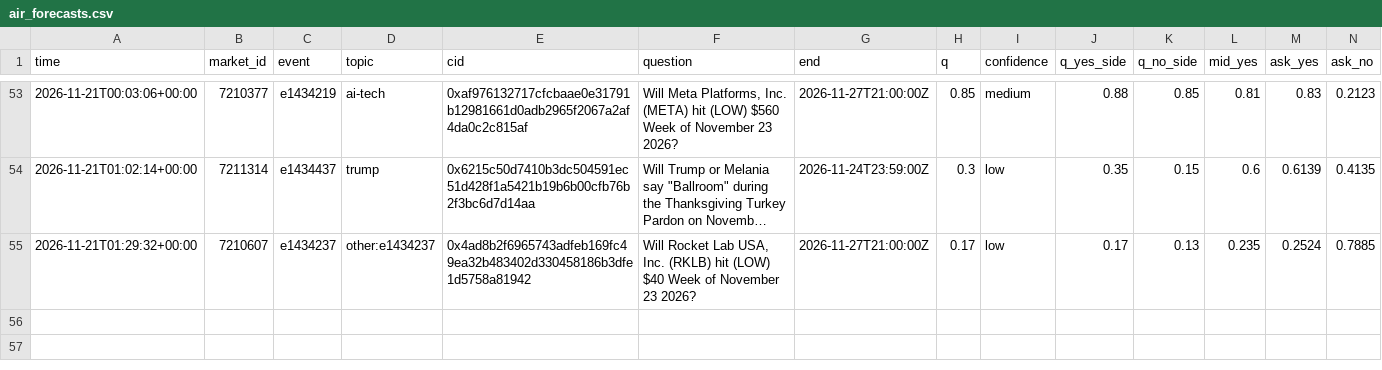
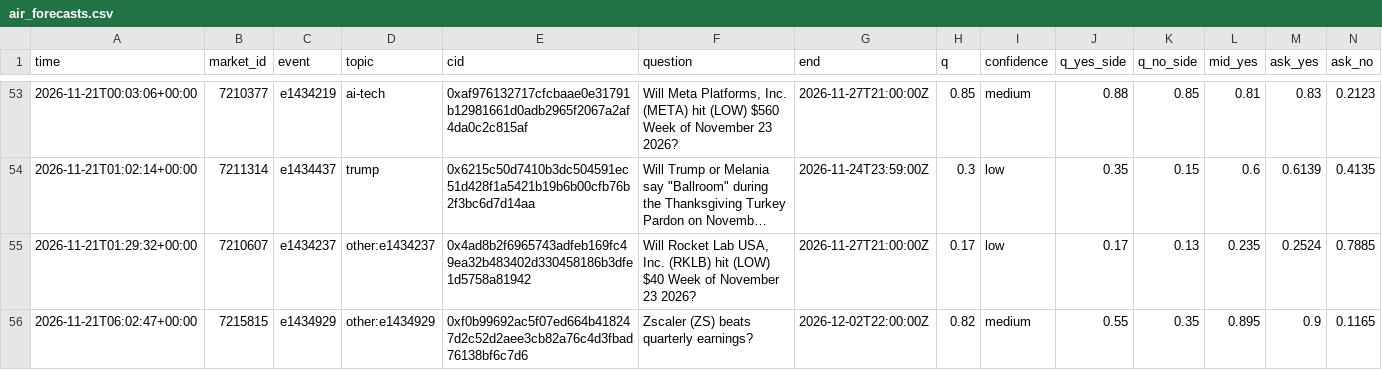
Before and after one commit to trendatrenda/polymarket-scanners, a CSV file: air_forecasts.csv, drawn as a sheet; only a part is shown, gaps mark what is left out; long unchanged cells end in …; rows hold the shown columns only; the diff names each change by its address in the sheet, - before the commit and + after, or states it on an @@ line.

Commit message:
results 2026-11-21 06:03 UTC

```diff
--- a/air_forecasts.csv
+++ b/air_forecasts.csv
+row 56: 2026-11-21T06:02:47+00:00 | 7215815 | e1434929 | other:e1434929 | 0xf0b99692ac5f07ed664b418247d2c52d2aee3cb82a76c4d3fbad76138bf6c7d6 | Zscaler (ZS) beats quarterly earnings? | 2026-12-02T22:00:00Z | 0.82 | medium | 0.55 | 0.35 | 0.895 | 0.9 | 0.1165
```
Also changed, not shown: air_cost.csv, cp_log.csv, 4 other files.
